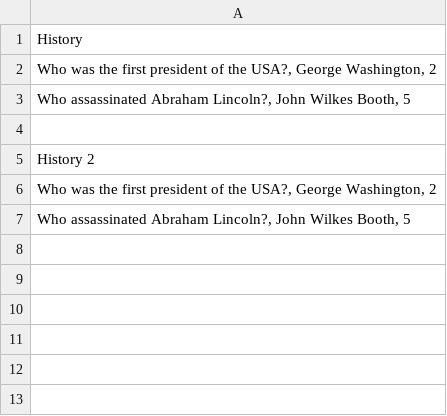
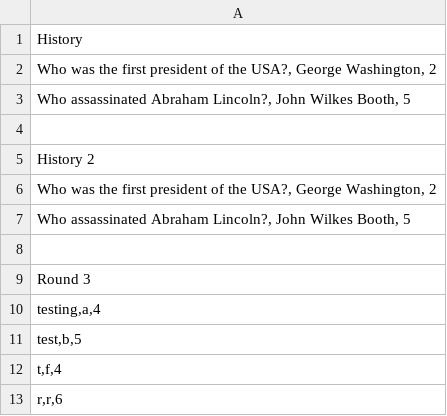
Before and after one commit to lairdc/PubTrivia, a CSV file: backend/questions.csv, drawn as a sheet.

```diff
--- a/backend/questions.csv
+++ b/backend/questions.csv
@@ -7 +7,7 @@
 "Who assassinated Abraham Lincoln?, John Wilkes Booth, 5"
+
+"Round 3"
+"testing,a,4"
+"test,b,5"
+"t,f,4"
+"r,r,6"
```
Also changed, not shown: 4 other files.
